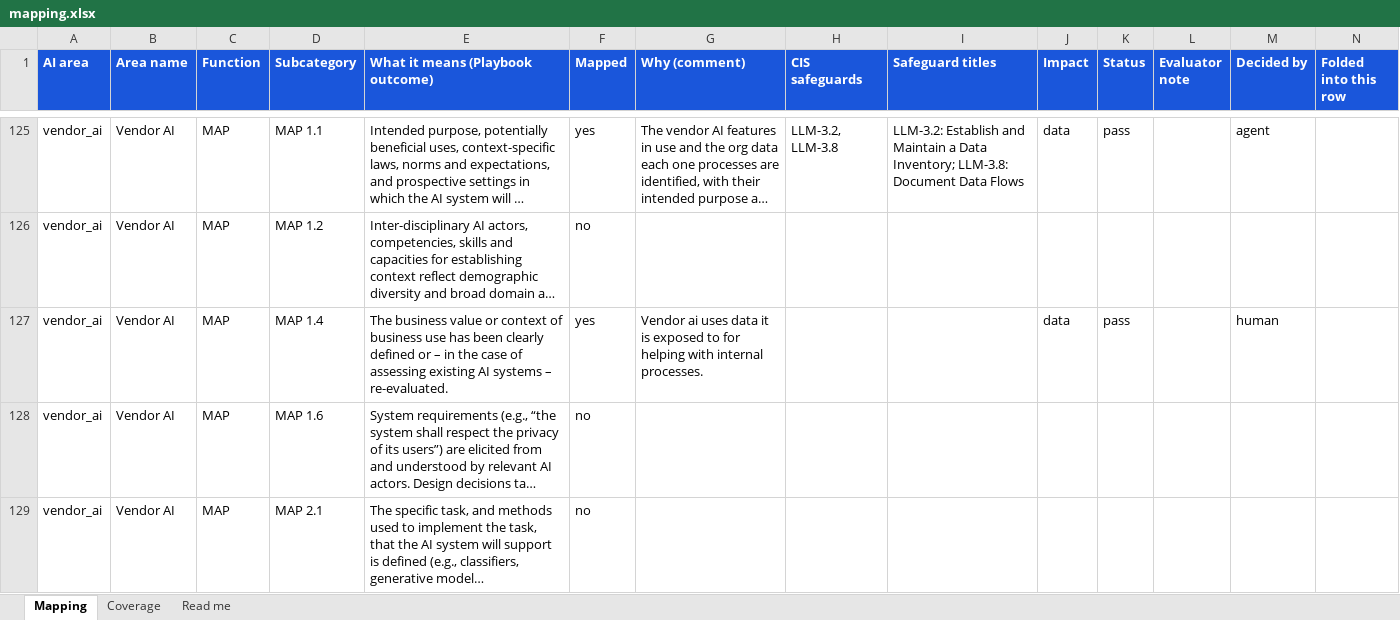
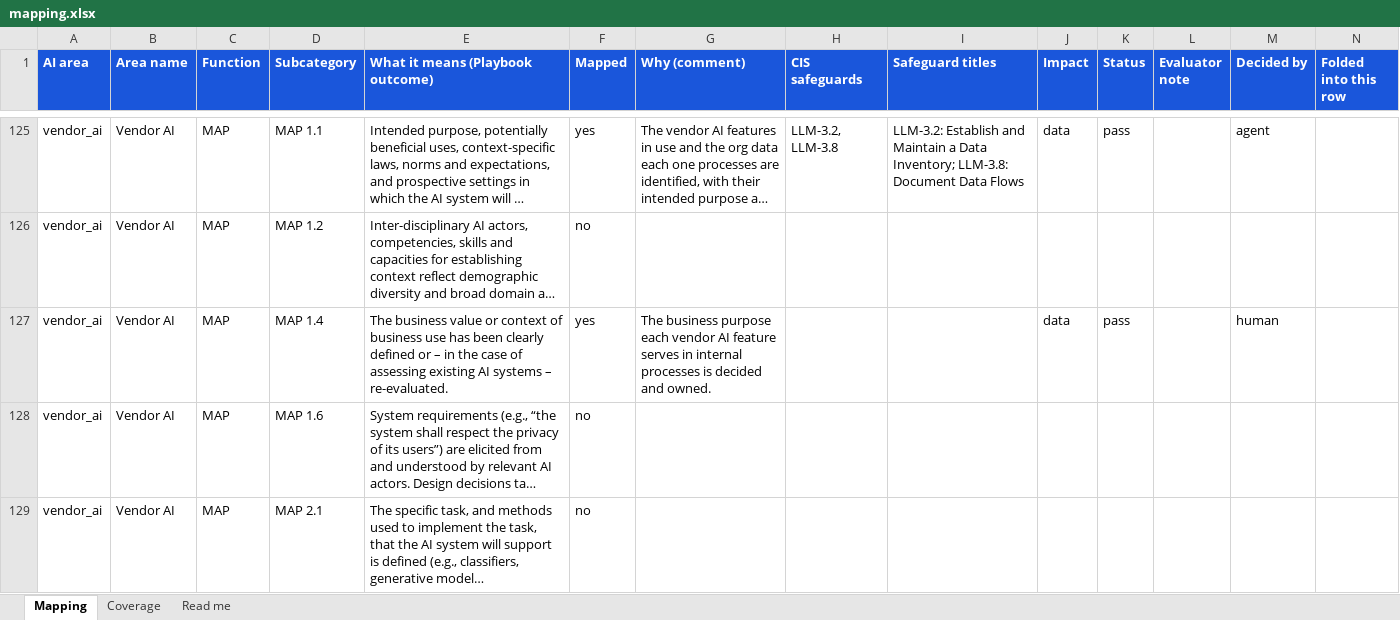
Before and after one commit to srilekha82/security-maturity-tool, an Excel workbook: data/ai/authoring/mapping.xlsx, sheet Mapping, drawn as a sheet; only a part is shown, gaps mark what is left out; long unchanged cells end in …; values as stored, in another font and other column widths than the file's, no borders; the diff names each change by its address in the sheet, - before the commit and + after, or states it on an @@ line.

```diff
--- a/data/ai/authoring/mapping.xlsx (sheet Mapping)
+++ b/data/ai/authoring/mapping.xlsx (sheet Mapping)
-G127 (Why (comment)): Vendor ai uses data it is exposed to for helping with internal processes.
+G127 (Why (comment)): The business purpose each vendor AI feature serves in internal processes is decided and owned.
```
Also changed, not shown: data/ai/authoring/questions_areas.xlsx, data/ai/authoring/questions_foundation.xlsx, 13 other files.
